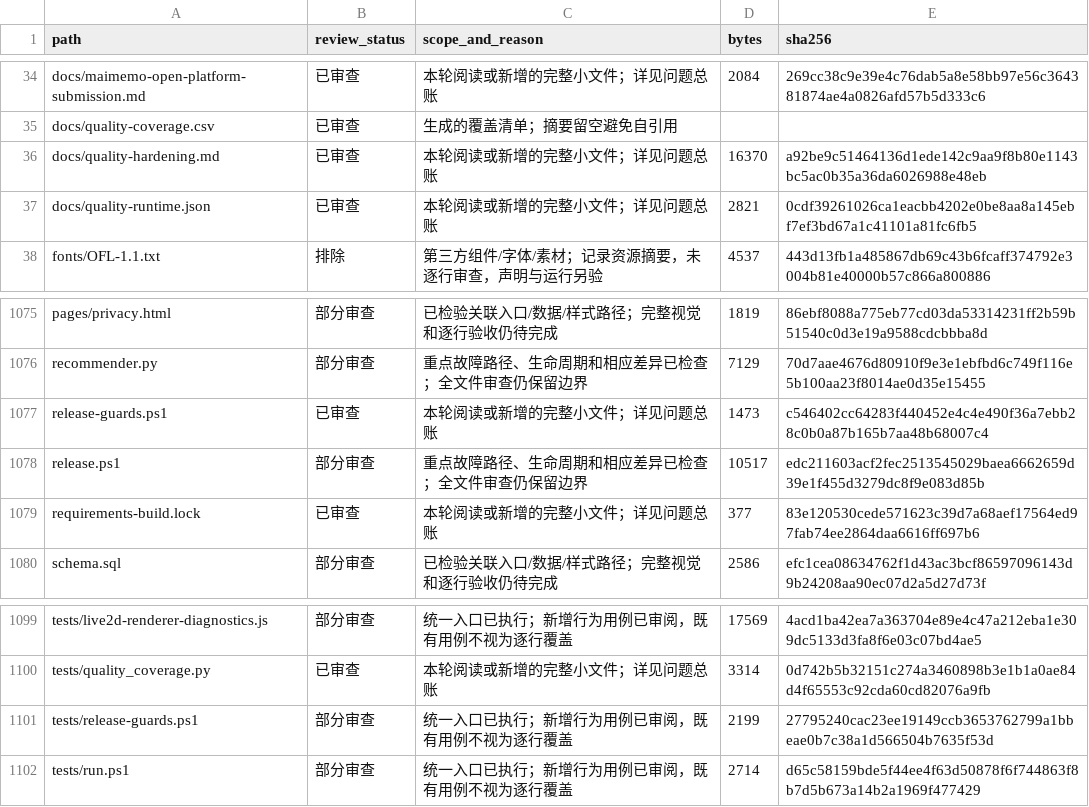
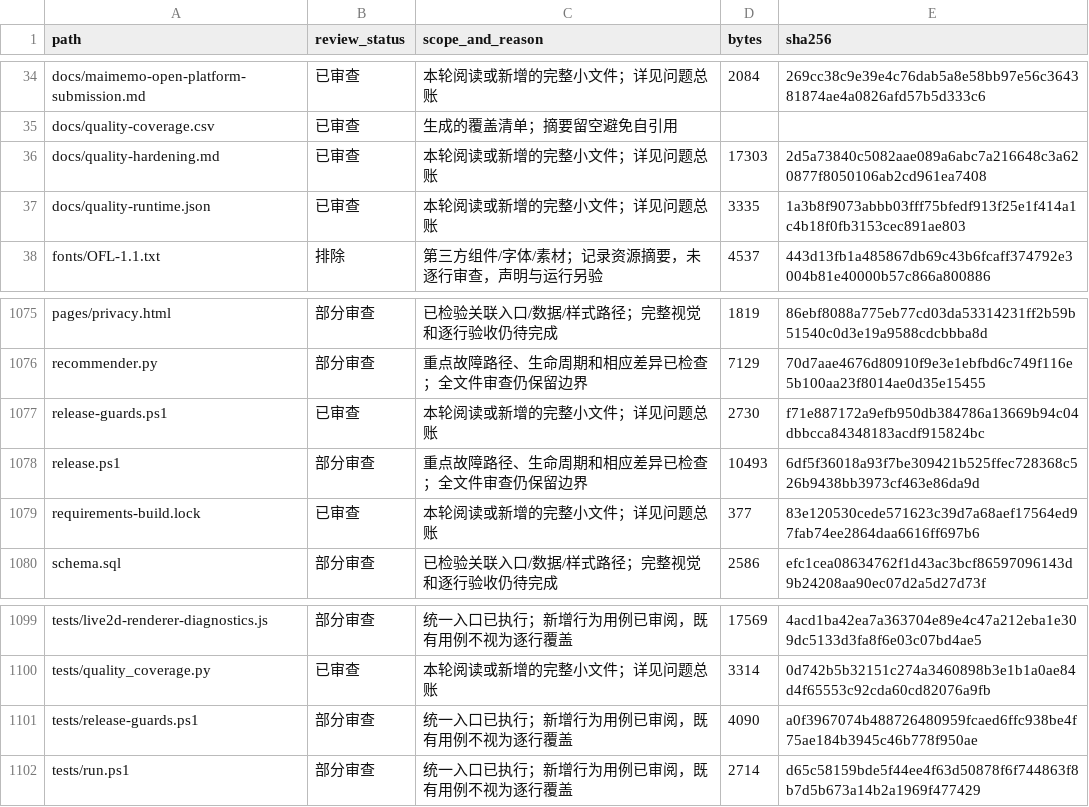
Before and after one commit to Matey-ace/memo-superform, a CSV file: docs/quality-coverage.csv, drawn as a sheet; only a part is shown, gaps mark what is left out.

```diff
--- a/docs/quality-coverage.csv
+++ b/docs/quality-coverage.csv
@@ -35,4 +35,4 @@ docs/maimemo-open-platform-submission.md,已审查,本轮阅读或新增的完
 docs/quality-coverage.csv,已审查,生成的覆盖清单；摘要留空避免自引用,,
-docs/quality-hardening.md,已审查,本轮阅读或新增的完整小文件；详见问题总账,16370,a92be9c51464136d1ede142c9aa9f8b80e1143bc5ac0b35a36da6026988e48eb
-docs/quality-runtime.json,已审查,本轮阅读或新增的完整小文件；详见问题总账,2821,0cdf39261026ca1eacbb4202e0be8aa8a145ebf7ef3bd67a1c41101a81fc6fb5
+docs/quality-hardening.md,已审查,本轮阅读或新增的完整小文件；详见问题总账,17303,2d5a73840c5082aae089a6abc7a216648c3a620877f8050106ab2cd961ea7408
+docs/quality-runtime.json,已审查,本轮阅读或新增的完整小文件；详见问题总账,3335,1a3b8f9073abbb03fff75bfedf913f25e1f414a1c4b18f0fb3153cec891ae803
 fonts/OFL-1.1.txt,排除,第三方组件/字体/素材；记录资源摘要，未逐行审查，声明与运行另验,4537,443d13fb1a485867db69c43b6fcaff374792e3004b81e40000b57c866a800886
@@ -1076,4 +1076,4 @@ pages/privacy.html,部分审查,已检验关联入口/数据/样式路径；完
 recommender.py,部分审查,重点故障路径、生命周期和相应差异已检查；全文件审查仍保留边界,7129,70d7aae4676d80910f9e3e1ebfbd6c749f116e5b100aa23f8014ae0d35e15455
-release-guards.ps1,已审查,本轮阅读或新增的完整小文件；详见问题总账,1473,c546402cc64283f440452e4c4e490f36a7ebb28c0b0a87b165b7aa48b68007c4
-release.ps1,部分审查,重点故障路径、生命周期和相应差异已检查；全文件审查仍保留边界,10517,edc211603acf2fec2513545029baea6662659d39e1f455d3279dc8f9e083d85b
+release-guards.ps1,已审查,本轮阅读或新增的完整小文件；详见问题总账,2730,f71e887172a9efb950db384786a13669b94c04dbbcca84348183acdf915824bc
+release.ps1,部分审查,重点故障路径、生命周期和相应差异已检查；全文件审查仍保留边界,10493,6df5f36018a93f7be309421b525ffec728368c526b9438bb3973cf463e86da9d
 requirements-build.lock,已审查,本轮阅读或新增的完整小文件；详见问题总账,377,83e120530cede571623c39d7a68aef17564ed97fab74ee2864daa6616ff697b6
@@ -1100,3 +1100,3 @@ tests/live2d-renderer-diagnostics.js,部分审查,统一入口已执行；新增
 tests/quality_coverage.py,已审查,本轮阅读或新增的完整小文件；详见问题总账,3314,0d742b5b32151c274a3460898b3e1b1a0ae84d4f65553c92cda60cd82076a9fb
-tests/release-guards.ps1,部分审查,统一入口已执行；新增行为用例已审阅，既有用例不视为逐行覆盖,2199,27795240cac23ee19149ccb3653762799a1bbeae0b7c38a1d566504b7635f53d
+tests/release-guards.ps1,部分审查,统一入口已执行；新增行为用例已审阅，既有用例不视为逐行覆盖,4090,a0f3967074b488726480959fcaed6ffc938be4f75ae184b3945c46b778f950ae
 tests/run.ps1,部分审查,统一入口已执行；新增行为用例已审阅，既有用例不视为逐行覆盖,2714,d65c58159bde5f44ee4f63d50878f6f744863f8b7d5b673a14b2a1969f477429
```
Also changed, not shown: 2 other files.
